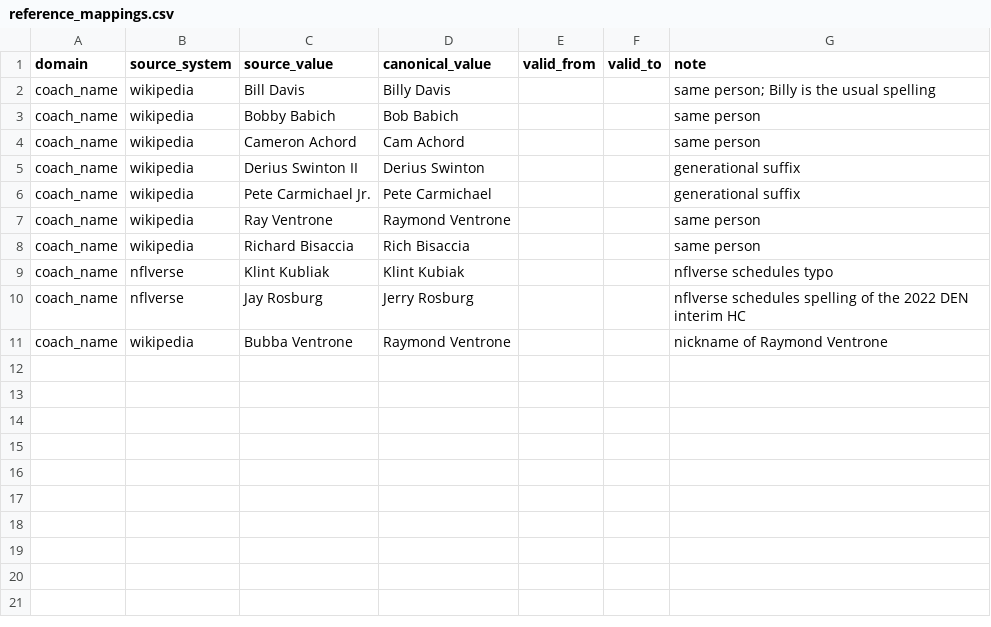
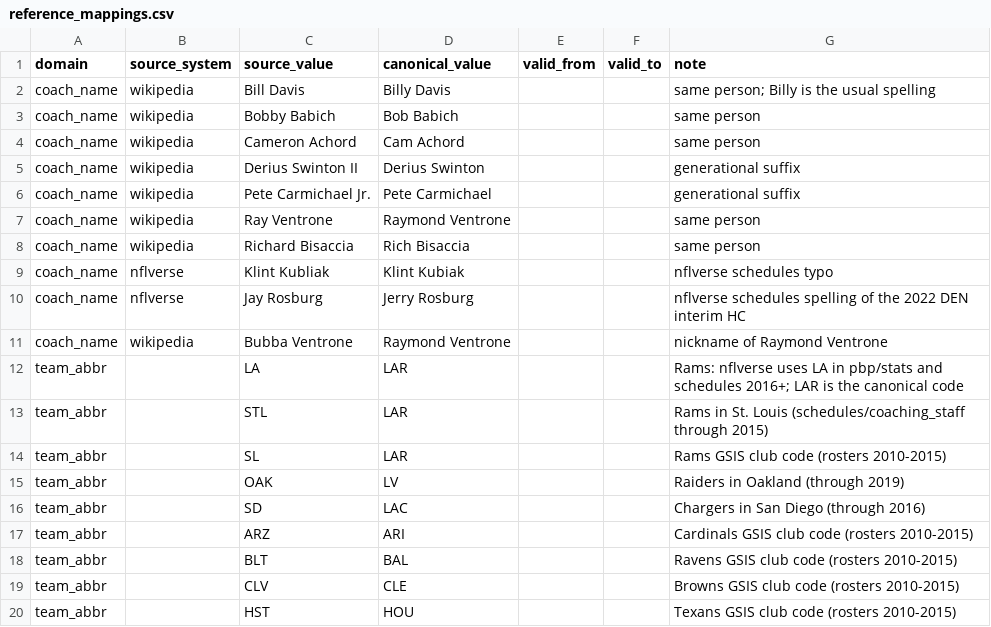
Before and after one commit to mattrinne/sports-analytics, a CSV file: data/seeds/reference_mappings.csv, drawn as a sheet; the diff names each change by its address in the sheet, - before the commit and + after, or states it on an @@ line.

Commit message:
update reference data

```diff
--- a/data/seeds/reference_mappings.csv
+++ b/data/seeds/reference_mappings.csv
+row 12: team_abbr |  | LA | LAR |  |  | Rams: nflverse uses LA in pbp/stats and schedules 2016+; LAR is the canonical code
+row 13: team_abbr |  | STL | LAR |  |  | Rams in St. Louis (schedules/coaching_staff through 2015)
+row 14: team_abbr |  | SL | LAR |  |  | Rams GSIS club code (rosters 2010-2015)
+row 15: team_abbr |  | OAK | LV |  |  | Raiders in Oakland (through 2019)
+row 16: team_abbr |  | SD | LAC |  |  | Chargers in San Diego (through 2016)
+row 17: team_abbr |  | ARZ | ARI |  |  | Cardinals GSIS club code (rosters 2010-2015)
+row 18: team_abbr |  | BLT | BAL |  |  | Ravens GSIS club code (rosters 2010-2015)
+row 19: team_abbr |  | CLV | CLE |  |  | Browns GSIS club code (rosters 2010-2015)
+row 20: team_abbr |  | HST | HOU |  |  | Texans GSIS club code (rosters 2010-2015)
```
Also changed, not shown: 17 other files.
